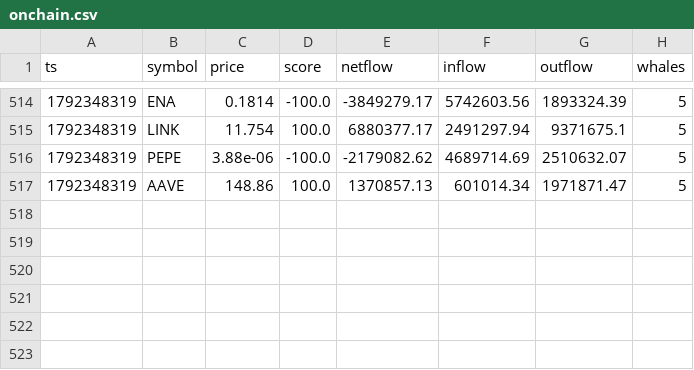
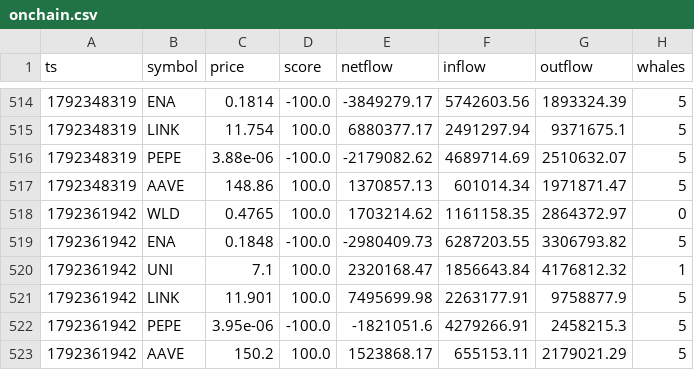
Before and after one commit to olgunkadirgulhan/moon-or-doom-bot, a CSV file: tracking/onchain.csv, drawn as a sheet; only a part is shown, gaps mark what is left out.

```diff
--- a/tracking/onchain.csv
+++ b/tracking/onchain.csv
@@ -517 +517,7 @@ ts,symbol,price,score,netflow,inflow,outflow,whales
 1792348319,AAVE,148.86,100.0,1370857.13,601014.34,1971871.47,5
+1792361942,WLD,0.4765,100.0,1703214.62,1161158.35,2864372.97,0
+1792361942,ENA,0.1848,-100.0,-2980409.73,6287203.55,3306793.82,5
+1792361942,UNI,7.1,100.0,2320168.47,1856643.84,4176812.32,1
+1792361942,LINK,11.901,100.0,7495699.98,2263177.91,9758877.9,5
+1792361942,PEPE,3.95e-06,-100.0,-1821051.6,4279266.91,2458215.3,5
+1792361942,AAVE,150.2,100.0,1523868.17,655153.11,2179021.29,5
```
Also changed, not shown: 1 other file.
